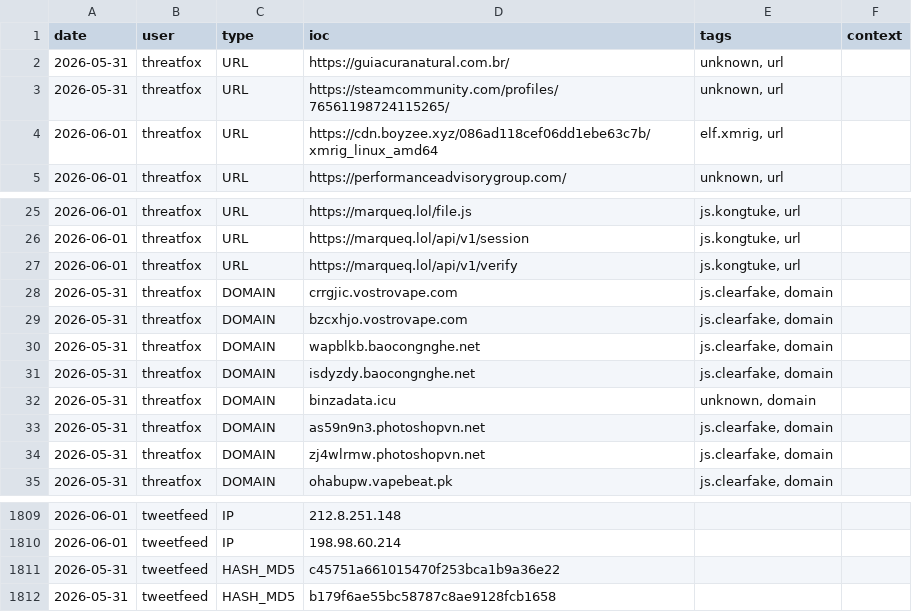
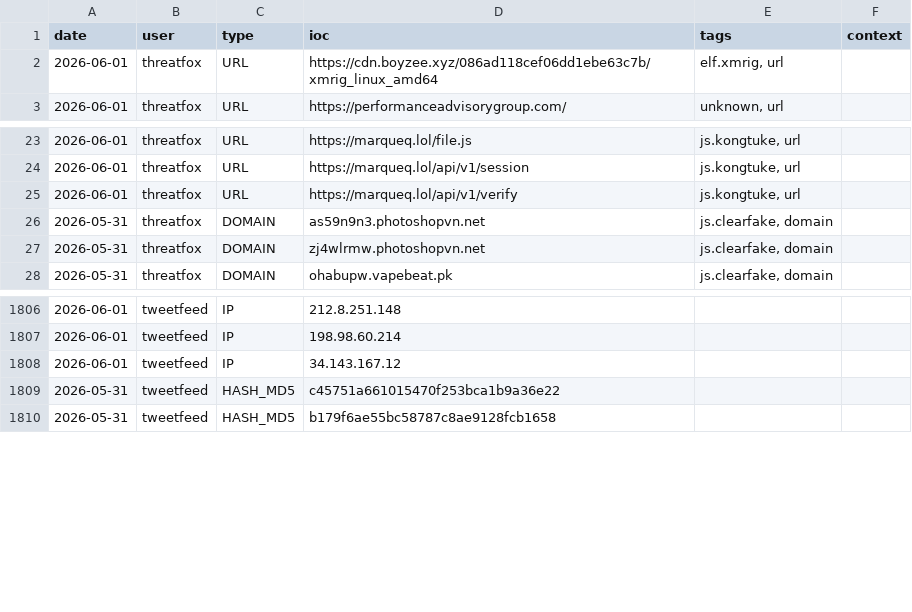
Before and after one commit to Adi-Lyt/vigia-ioc-feed, a CSV file: iocs/today.csv, drawn as a sheet; only a part is shown, gaps mark what is left out; the diff covers the shown part only.

```diff
--- a/iocs/today.csv
+++ b/iocs/today.csv
@@ -1,4 +1,2 @@
 date,user,type,ioc,tags,context
-2026-05-31,threatfox,URL,https://guiacuranatural.com.br/,"unknown, url",
-2026-05-31,threatfox,URL,https://steamcommunity.com/profiles/76561198724115265/,"unknown, url",
 2026-06-01,threatfox,URL,https://cdn.boyzee.xyz/086ad118cef06dd1ebe63c7b/xmrig_linux_amd64,"elf.xmrig, url",
@@ -27,7 +25,2 @@ date,user,type,ioc,tags,context
 2026-06-01,threatfox,URL,https://marqueq.lol/api/v1/verify,"js.kongtuke, url",
-2026-05-31,threatfox,DOMAIN,crrgjic.vostrovape.com,"js.clearfake, domain",
-2026-05-31,threatfox,DOMAIN,bzcxhjo.vostrovape.com,"js.clearfake, domain",
-2026-05-31,threatfox,DOMAIN,wapblkb.baocongnghe.net,"js.clearfake, domain",
-2026-05-31,threatfox,DOMAIN,isdyzdy.baocongnghe.net,"js.clearfake, domain",
-2026-05-31,threatfox,DOMAIN,binzadata.icu,"unknown, domain",
 2026-05-31,threatfox,DOMAIN,as59n9n3.photoshopvn.net,"js.clearfake, domain",
@@ -1810,2 +1807,3 @@ date,user,type,ioc,tags,context
 2026-06-01,tweetfeed,IP,198.98.60.214,,
+2026-06-01,tweetfeed,IP,34.143.167.12,,
 2026-05-31,tweetfeed,HASH_MD5,c45751a661015470f253bca1b9a36e22,,
```
Also changed, not shown: 18 added rows and 14 removed rows elsewhere in this file.
